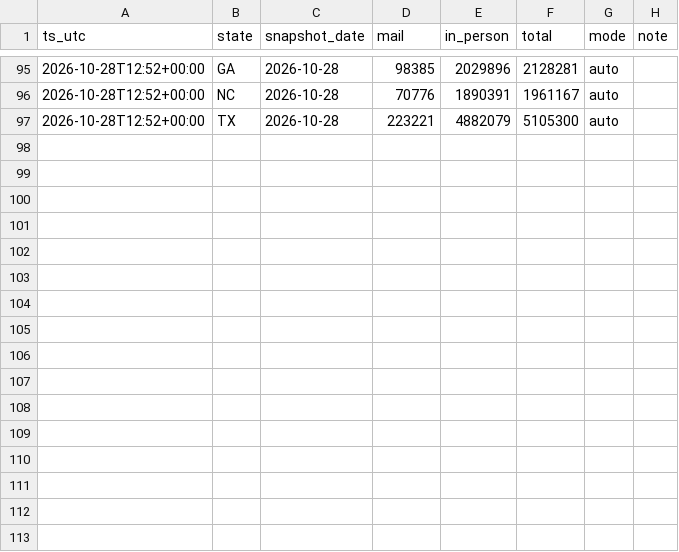
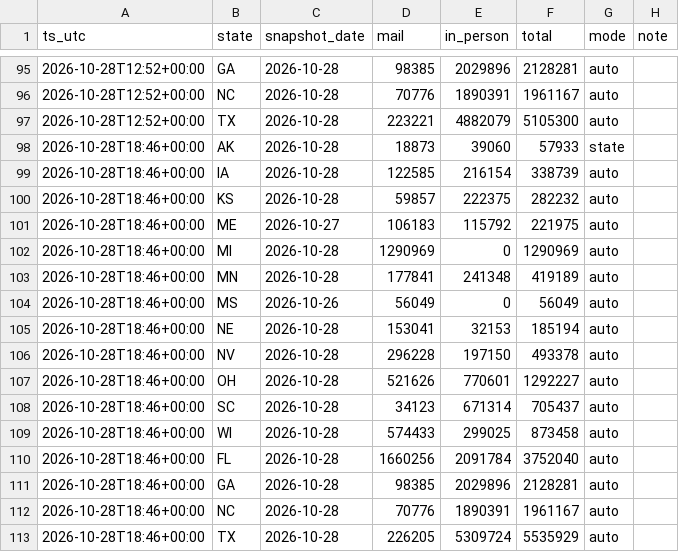
Before and after one commit to danbaer0413-cpu/election-needle, a CSV file: data/civic_early_log.csv, drawn as a sheet; only a part is shown, gaps mark what is left out; the diff names each change by its address in the sheet, - before the commit and + after, or states it on an @@ line.

```diff
--- a/data/civic_early_log.csv
+++ b/data/civic_early_log.csv
+row 98: 2026-10-28T18:46+00:00 | AK | 2026-10-28 | 18873 | 39060 | 57933 | state
+row 99: 2026-10-28T18:46+00:00 | IA | 2026-10-28 | 122585 | 216154 | 338739 | auto
+row 100: 2026-10-28T18:46+00:00 | KS | 2026-10-28 | 59857 | 222375 | 282232 | auto
+row 101: 2026-10-28T18:46+00:00 | ME | 2026-10-27 | 106183 | 115792 | 221975 | auto
+row 102: 2026-10-28T18:46+00:00 | MI | 2026-10-28 | 1290969 | 0 | 1290969 | auto
+row 103: 2026-10-28T18:46+00:00 | MN | 2026-10-28 | 177841 | 241348 | 419189 | auto
+row 104: 2026-10-28T18:46+00:00 | MS | 2026-10-26 | 56049 | 0 | 56049 | auto
+row 105: 2026-10-28T18:46+00:00 | NE | 2026-10-28 | 153041 | 32153 | 185194 | auto
+row 106: 2026-10-28T18:46+00:00 | NV | 2026-10-28 | 296228 | 197150 | 493378 | auto
+row 107: 2026-10-28T18:46+00:00 | OH | 2026-10-28 | 521626 | 770601 | 1292227 | auto
+row 108: 2026-10-28T18:46+00:00 | SC | 2026-10-28 | 34123 | 671314 | 705437 | auto
+row 109: 2026-10-28T18:46+00:00 | WI | 2026-10-28 | 574433 | 299025 | 873458 | auto
+row 110: 2026-10-28T18:46+00:00 | FL | 2026-10-28 | 1660256 | 2091784 | 3752040 | auto
+row 111: 2026-10-28T18:46+00:00 | GA | 2026-10-28 | 98385 | 2029896 | 2128281 | auto
+row 112: 2026-10-28T18:46+00:00 | NC | 2026-10-28 | 70776 | 1890391 | 1961167 | auto
+row 113: 2026-10-28T18:46+00:00 | TX | 2026-10-28 | 226205 | 5309724 | 5535929 | auto
```
Also changed, not shown: data/KS/governor/early.csv, data/KS/u-s-senate/early.csv, 25 other files.
